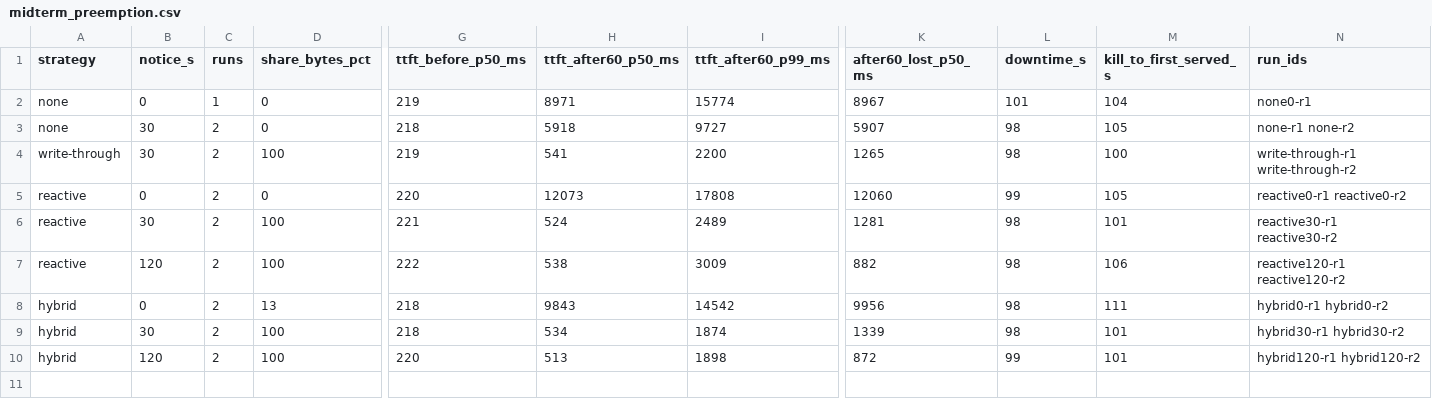
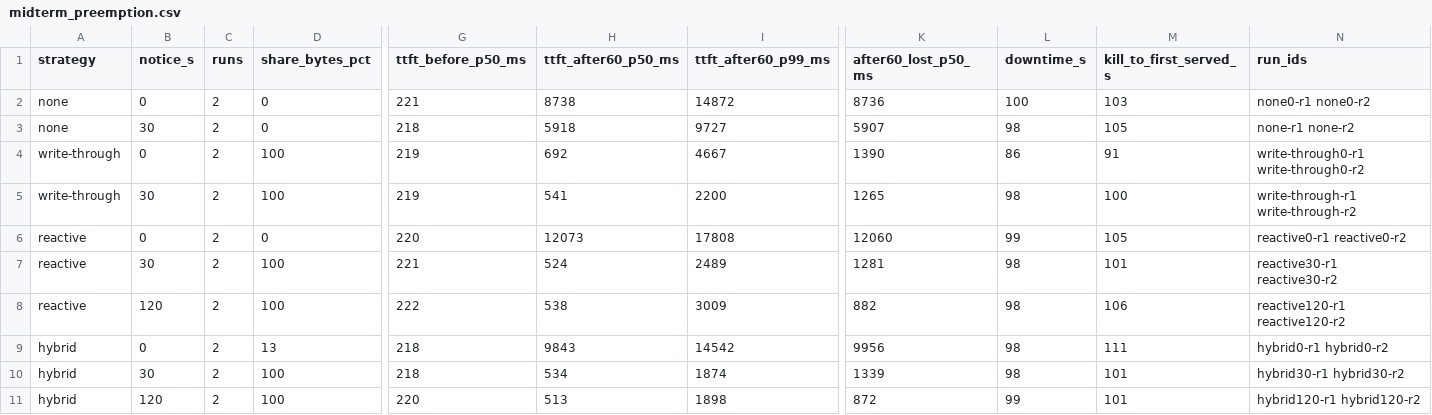
Before and after one commit to shawnt1790/Preemption-KV-cache-preservation, a CSV file: results/midterm_preemption.csv, drawn as a sheet; only a part is shown, gaps mark what is left out; rows hold the shown columns only; the diff names each change by its address in the sheet, - before the commit and + after, or states it on an @@ line.

```diff
--- a/results/midterm_preemption.csv
+++ b/results/midterm_preemption.csv
-C2 (runs): 1
+C2 (runs): 2
-G2 (ttft_before_p50_ms): 219
+G2 (ttft_before_p50_ms): 221
-H2 (ttft_after60_p50_ms): 8971
+H2 (ttft_after60_p50_ms): 8738
-I2 (ttft_after60_p99_ms): 15774
+I2 (ttft_after60_p99_ms): 14872
-K2 (after60_lost_p50_ms): 8967
+K2 (after60_lost_p50_ms): 8736
-L2 (downtime_s): 101
+L2 (downtime_s): 100
-M2 (kill_to_first_served_s): 104
+M2 (kill_to_first_served_s): 103
-N2 (run_ids): none0-r1
+N2 (run_ids): none0-r1 none0-r2
+row 4: write-through | 0 | 2 | 100 | 219 | 692 | 4667 | 1390 | 86 | 91 | write-through0-r1 write-through0-r2
```
Also changed, not shown: results/run_log.csv, results/spend_log.csv, 27 other files.
